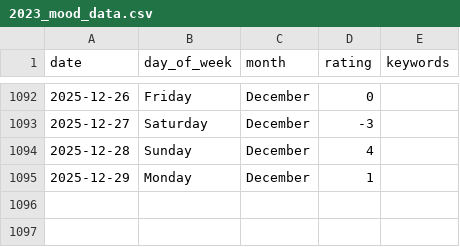
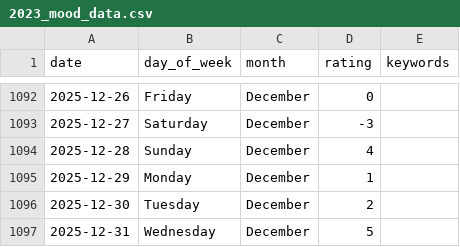
Before and after one commit to jeremy-meyer/Jeremy_Projects, a CSV file: mood_tracker/2023_mood_data.csv, drawn as a sheet; only a part is shown, gaps mark what is left out.

Commit message:
Adding last 2 days:

```diff
--- a/mood_tracker/2023_mood_data.csv
+++ b/mood_tracker/2023_mood_data.csv
@@ -1095 +1095,3 @@ date,day_of_week,month,rating,keywords
 2025-12-29,Monday,December,1,
+2025-12-30,Tuesday,December,2,
+2025-12-31,Wednesday,December,5,
```
